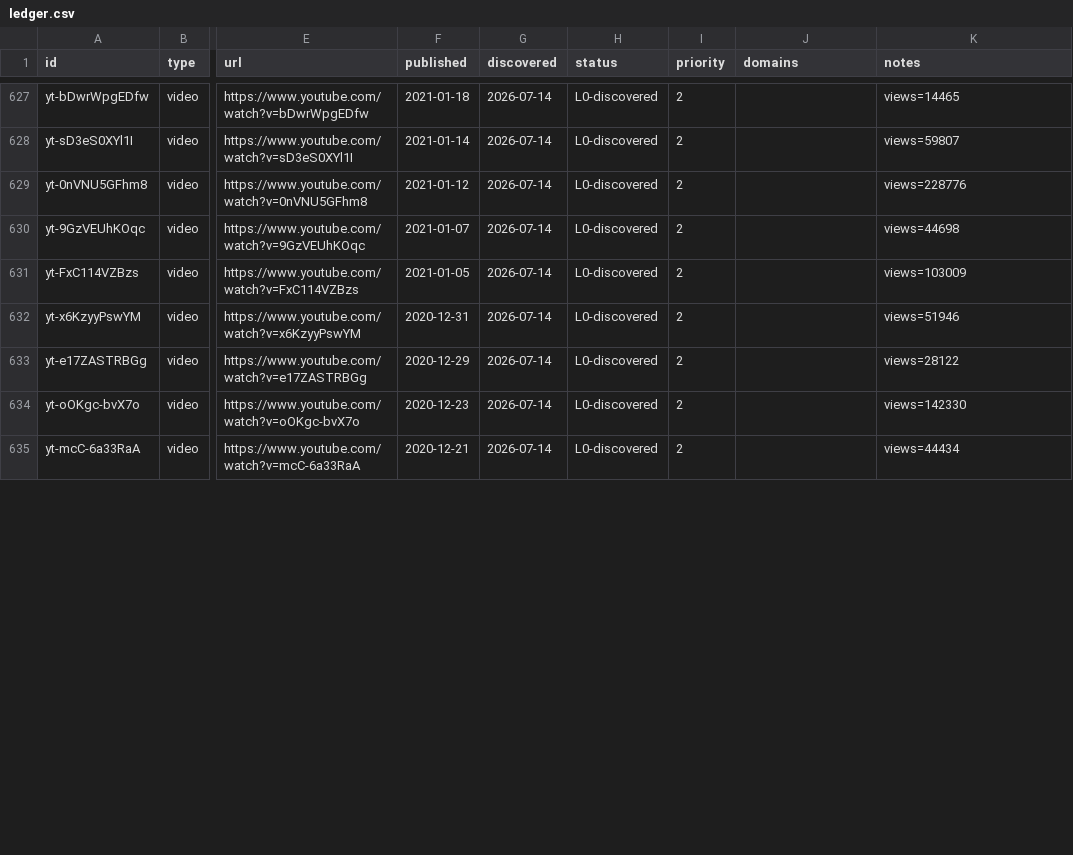
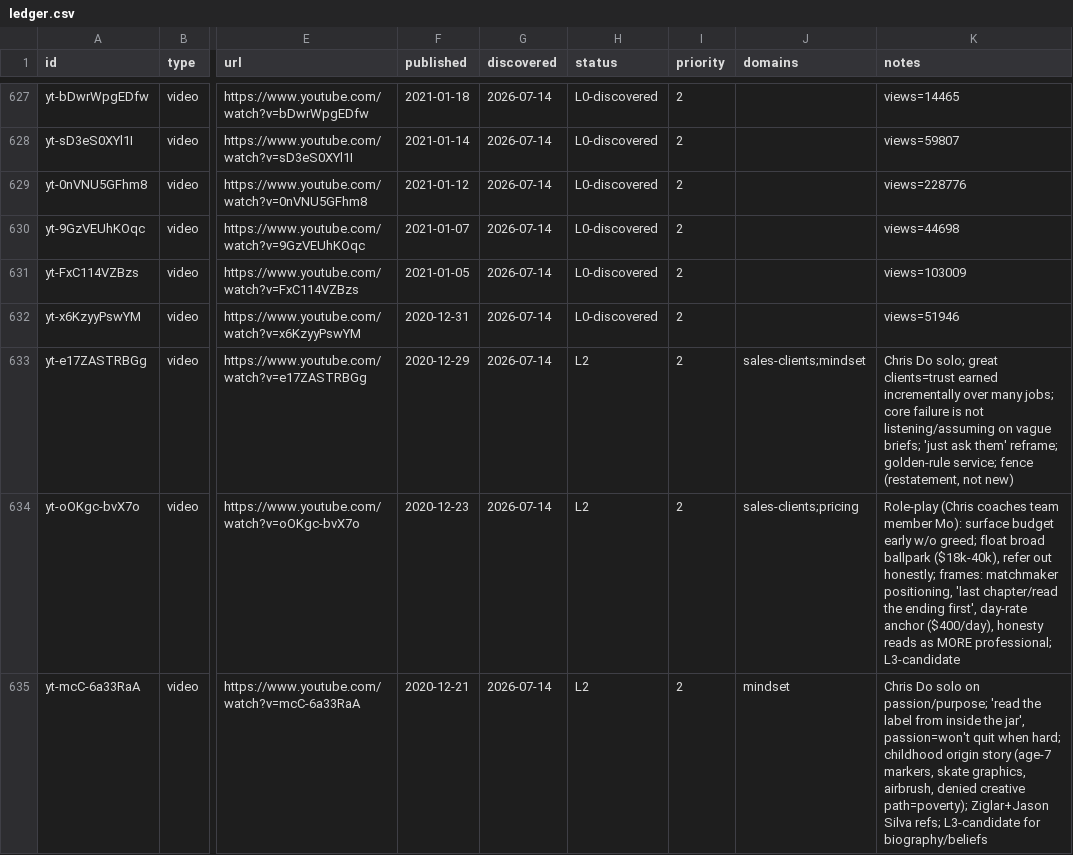
Before and after one commit to claes-work/chris-do-clone, a CSV file: pipeline/ledger.csv, drawn as a sheet; only a part is shown, gaps mark what is left out; the diff covers the shown part only; the diff names each change by its address in the sheet, - before the commit and + after, or states it on an @@ line.

```diff
--- a/pipeline/ledger.csv
+++ b/pipeline/ledger.csv
-H633:H635 (status): L0-discovered
+H633:H635 (status): L2
-J633 (domains): (empty)
+J633 (domains): sales-clients;mindset
-K633 (notes): views=28122
+K633 (notes): Chris Do solo; great clients=trust earned incrementally over many jobs; core failure is not listening/assuming on vague briefs; 'just ask them' reframe; golden-rule service; fence (restatement, not new)
-J634 (domains): (empty)
+J634 (domains): sales-clients;pricing
-K634 (notes): views=142330
+K634 (notes): Role-play (Chris coaches team member Mo): surface budget early w/o greed; float broad ballpark ($18k-40k), refer out honestly; frames: matchmaker positioning, 'last chapter/read the ending first', day-rate anchor ($400/day), honesty reads as MORE professional; L3-candidate
-J635 (domains): (empty)
+J635 (domains): mindset
-K635 (notes): views=44434
+K635 (notes): Chris Do solo on passion/purpose; 'read the label from inside the jar', passion=won't quit when hard; childhood origin story (age-7 markers, skate graphics, airbrush, denied creative path=poverty); Ziglar+Jason Silva refs; L3-candidate for biography/beliefs
```
Also changed, not shown: 8 edited cells elsewhere in this file, 8 other files.
